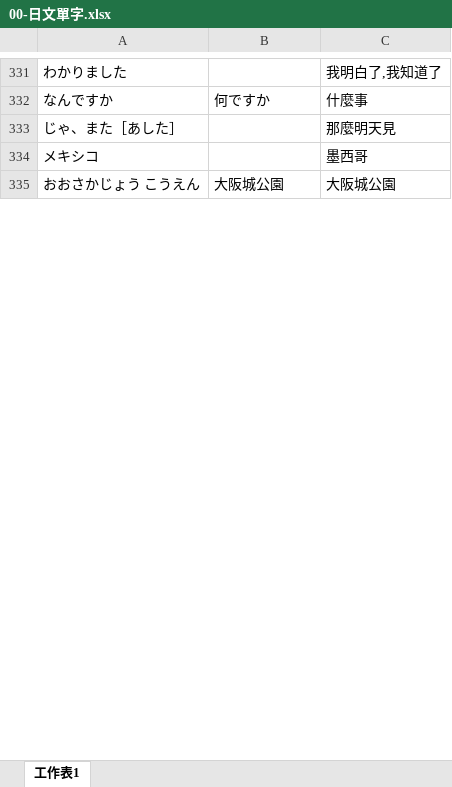
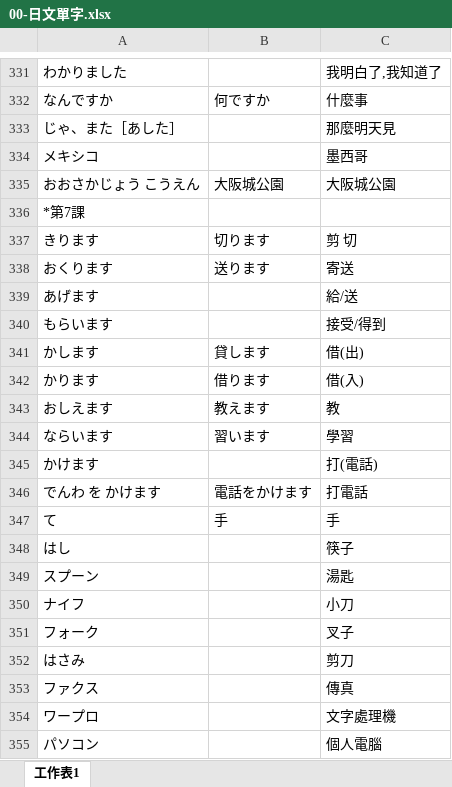
Before and after one commit to exp2718x/kana-trainer, an Excel workbook: 00-日文單字.xlsx, sheet 工作表1, drawn as a sheet; only a part is shown, gaps mark what is left out; values as stored, in another font and other column widths than the file's, no borders; the diff covers the shown part only; the diff names each change by its address in the sheet, - before the commit and + after, or states it on an @@ line.

Commit message:
Add files via upload

```diff
--- a/00-日文單字.xlsx (sheet 工作表1)
+++ b/00-日文單字.xlsx (sheet 工作表1)
+row 336: *第7課
+row 337: きります | 切ります | 剪 切
+row 338: おくります | 送ります | 寄送
+row 339: あげます |  | 給/送
+row 340: もらいます |  | 接受/得到
+row 341: かします | 貸します | 借(出)
+row 342: かります | 借ります | 借(入)
+row 343: おしえます | 教えます | 教
+row 344: ならいます | 習います | 學習
+row 345: かけます |  | 打(電話)
+row 346: でんわ を かけます | 電話をかけます | 打電話
+row 347: て | 手 | 手
+row 348: はし |  | 筷子
+row 349: スプーン |  | 湯匙
+row 350: ナイフ |  | 小刀
+row 351: フォーク |  | 叉子
+row 352: はさみ |  | 剪刀
+row 353: ファクス |  | 傳真
+row 354: ワープロ |  | 文字處理機
+row 355: パソコン |  | 個人電腦
```
Also changed, not shown: 94 added rows elsewhere in this sheet.
